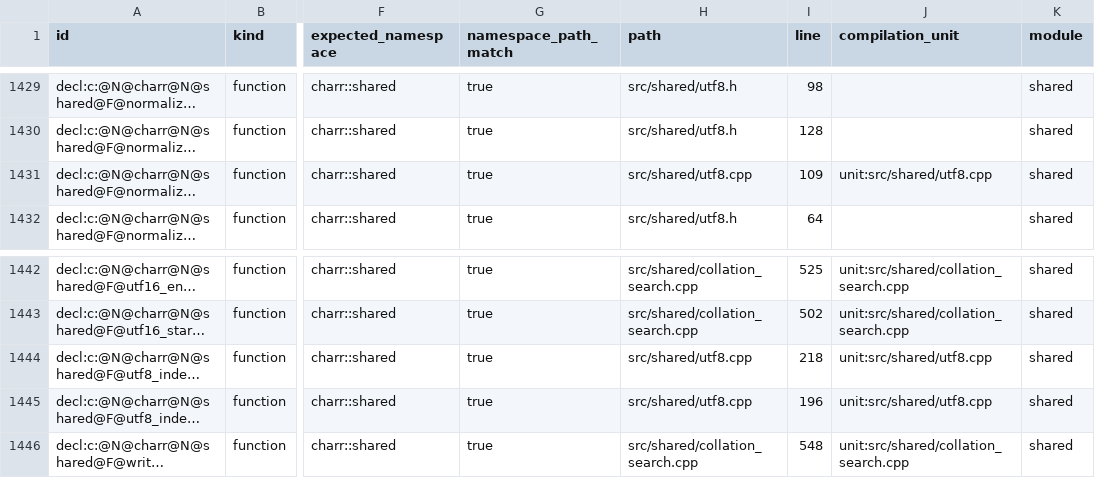
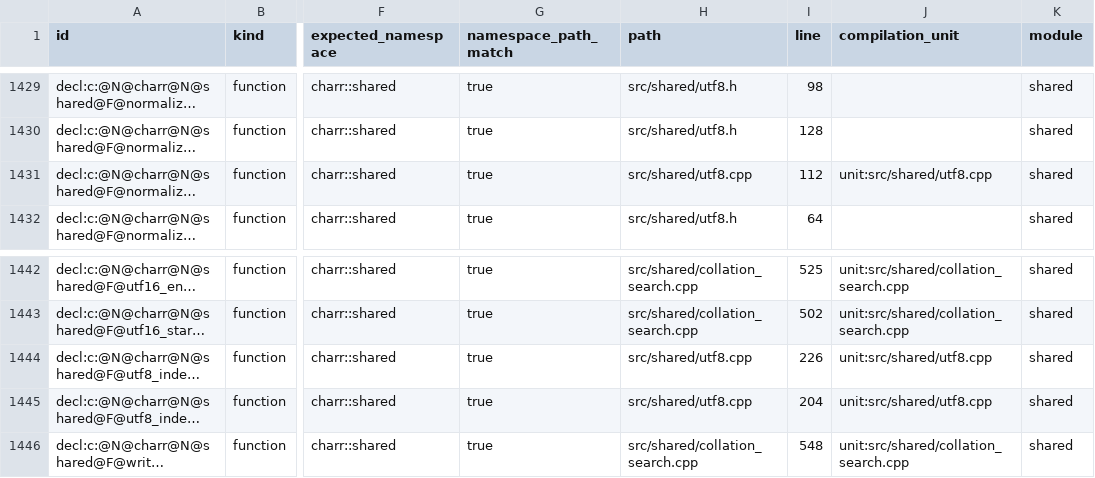
Before and after one commit to charbase/charr, a TSV file: pkgdown/assets/code-map/entities.tsv, drawn as a sheet; only a part is shown, gaps mark what is left out; long unchanged cells end in …; the diff covers the shown part only; the diff names each change by its address in the sheet, - before the commit and + after, or states it on an @@ line.

```diff
--- a/pkgdown/assets/code-map/entities.tsv
+++ b/pkgdown/assets/code-map/entities.tsv
-I1431 (line): 109
+I1431 (line): 112
-I1444 (line): 218
+I1444 (line): 226
-I1445 (line): 196
+I1445 (line): 204
```
Also changed, not shown: 4 added rows, 5 removed rows and 1 edited cell elsewhere in this file, 29 other files.
